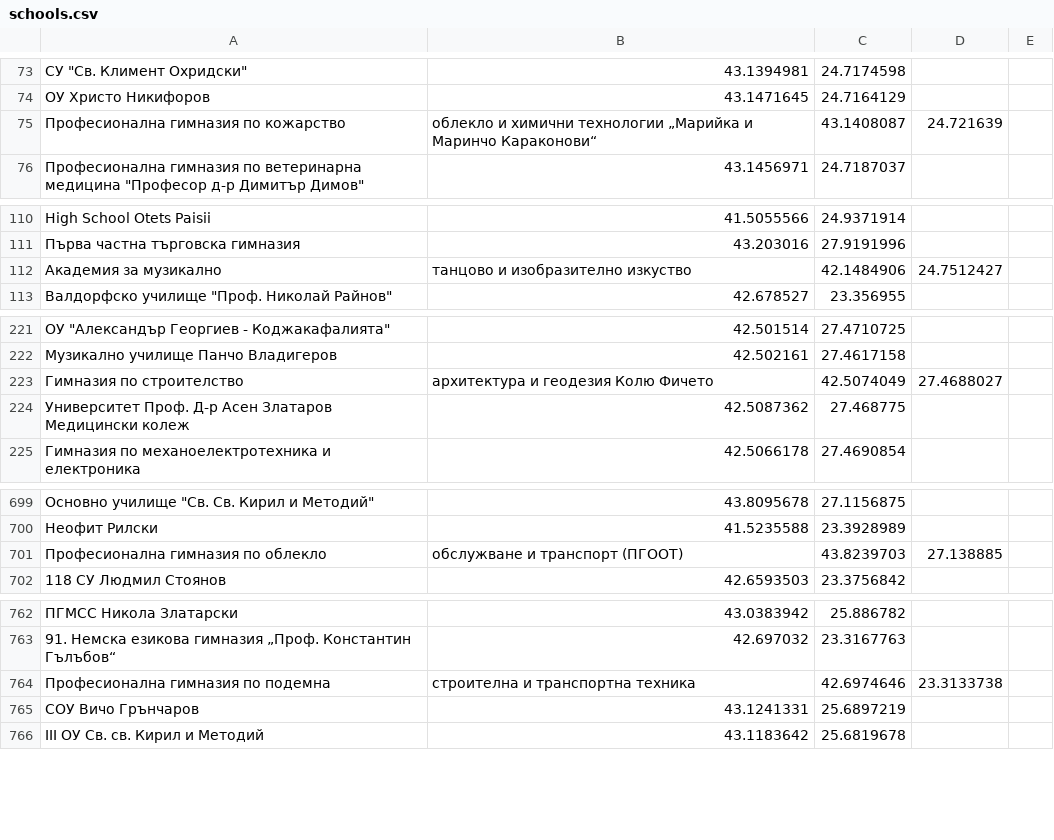
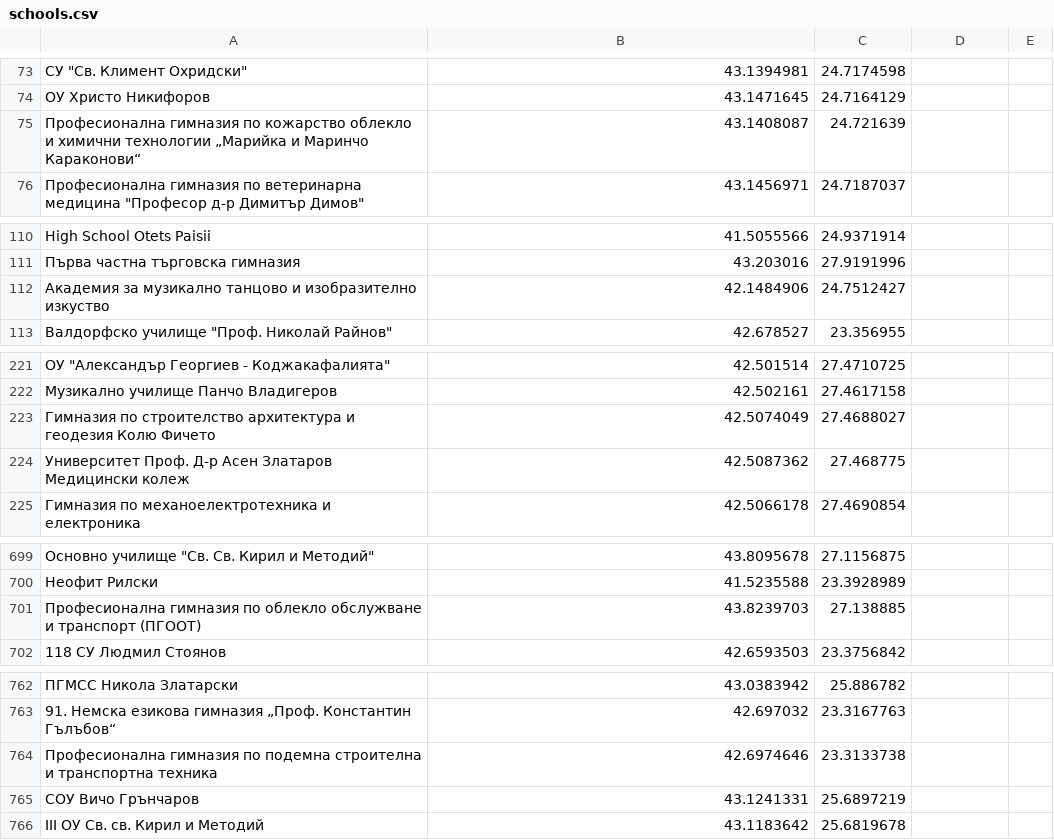
Before and after one commit to RosenYordanov2003/RealEstateApi, a CSV file: RealEstateApi/schools.csv, drawn as a sheet; only a part is shown, gaps mark what is left out; removed rows and columns are numbered as before the commit, all else as after; the diff covers the shown part only; the diff names each change by its address in the sheet, - before the commit and + after, or states it on an @@ line.

```diff
--- a/RealEstateApi/schools.csv
+++ b/RealEstateApi/schools.csv
-row 75: Професионална гимназия по кожарство | облекло и химични технологии „Марийка и Маринчо Караконови“ | 43.1408087 | 24.721639
+row 75: Професионална гимназия по кожарство облекло и химични технологии „Марийка и Маринчо Караконови“ | 43.1408087 | 24.721639
-row 112: Академия за музикално | танцово и изобразително изкуство | 42.1484906 | 24.7512427
+row 112: Академия за музикално танцово и изобразително изкуство | 42.1484906 | 24.7512427
-row 223: Гимназия по строителство | архитектура и геодезия Колю Фичето | 42.5074049 | 27.4688027
+row 223: Гимназия по строителство архитектура и геодезия Колю Фичето | 42.5074049 | 27.4688027
-row 701: Професионална гимназия по облекло | обслужване и транспорт (ПГООТ) | 43.8239703 | 27.138885
+row 701: Професионална гимназия по облекло обслужване и транспорт (ПГООТ) | 43.8239703 | 27.138885
-row 764: Професионална гимназия по подемна | строителна и транспортна техника | 42.6974646 | 23.3133738
+row 764: Професионална гимназия по подемна строителна и транспортна техника | 42.6974646 | 23.3133738
```
Also changed, not shown: 13 added rows and 13 removed rows elsewhere in this file, 5 other files.
